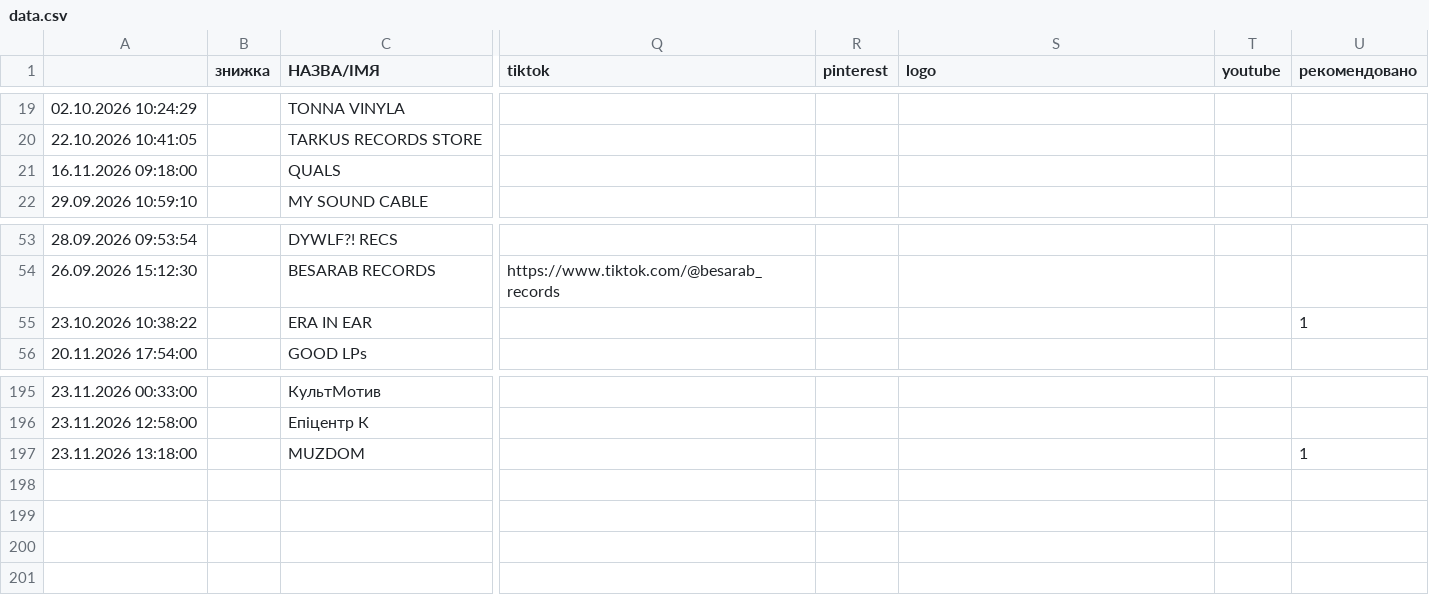
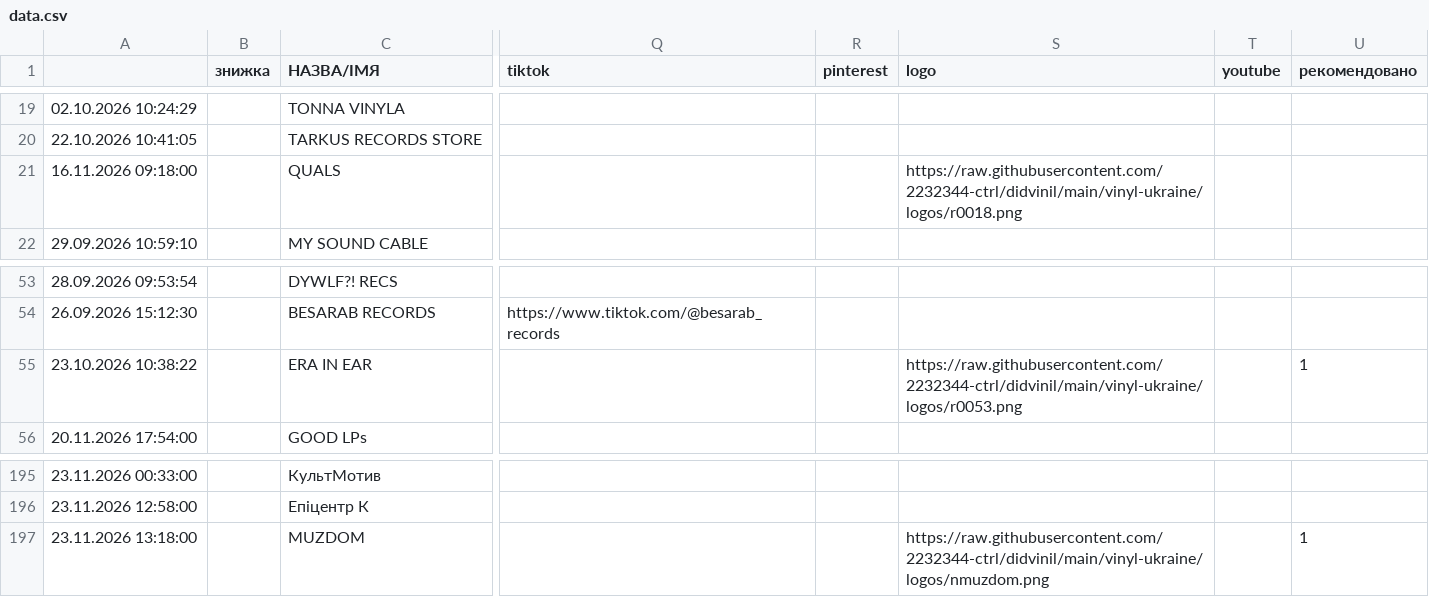
Before and after one commit to 2232344-ctrl/didvinil, a CSV file: vinyl-ukraine/data.csv, drawn as a sheet; only a part is shown, gaps mark what is left out; the diff names each change by its address in the sheet, - before the commit and + after, or states it on an @@ line.

```diff
--- a/vinyl-ukraine/data.csv
+++ b/vinyl-ukraine/data.csv
-S21 (logo): (empty)
+S21 (logo): https://raw.githubusercontent.com/2232344-ctrl/didvinil/main/vinyl-ukraine/logos/r0018.png
-S55 (logo): (empty)
+S55 (logo): https://raw.githubusercontent.com/2232344-ctrl/didvinil/main/vinyl-ukraine/logos/r0053.png
-S197 (logo): (empty)
+S197 (logo): https://raw.githubusercontent.com/2232344-ctrl/didvinil/main/vinyl-ukraine/logos/nmuzdom.png
```
Also changed, not shown: 4 other files.
